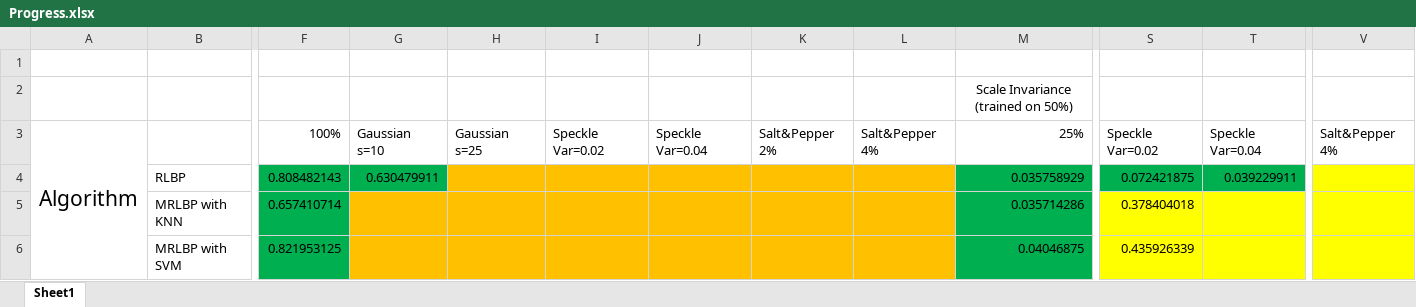
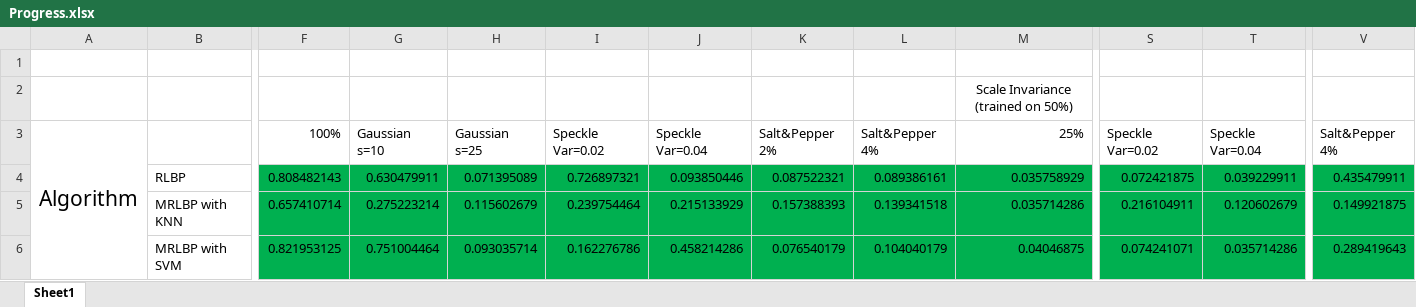
Before and after one commit to OscarVanL/COMP3200-Individual-Project-Texture-Classification, an Excel workbook: Progress.xlsx, sheet Sheet1, drawn as a sheet; only a part is shown, gaps mark what is left out; values as stored, in another font and other column widths than the file's, no borders; the diff covers the shown part only; the diff names each change by its address in the sheet, - before the commit and + after, or states it on an @@ line.

```diff
--- a/Progress.xlsx (sheet Sheet1)
+++ b/Progress.xlsx (sheet Sheet1)
-H4: (empty)
+H4: 0.071395089
-H4:L4 fill: #FFC000
+H4:L4 fill: #00B050
-I4: (empty)
+I4: 0.726897321
-J4: (empty)
+J4: 0.093850446
-K4: (empty)
+K4: 0.087522321
-L4: (empty)
+L4: 0.089386161
-V4: (empty)
+V4: 0.435479911
-V4:V6 fill: #FFFF00
+V4:V6 fill: #00B050
-G5: (empty)
+G5: 0.275223214
-G5:L6 fill: #FFC000
+G5:L6 fill: #00B050
-H5: (empty)
+H5: 0.115602679
-I5: (empty)
+I5: 0.239754464
-J5: (empty)
+J5: 0.215133929
-K5: (empty)
+K5: 0.157388393
-L5: (empty)
+L5: 0.139341518
-S5: 0.378404018
+S5: 0.216104911
-S5:T6 fill: #FFFF00
+S5:T6 fill: #00B050
-T5: (empty)
+T5: 0.120602679
-V5: (empty)
+V5: 0.149921875
-G6: (empty)
+G6: 0.751004464
-H6: (empty)
+H6: 0.093035714
-I6: (empty)
+I6: 0.162276786
-J6: (empty)
+J6: 0.458214286
-K6: (empty)
+K6: 0.076540179
-L6: (empty)
+L6: 0.104040179
-S6: 0.435926339
+S6: 0.074241071
-T6: (empty)
+T6: 0.035714286
-V6: (empty)
+V6: 0.289419643
```
Also changed, not shown: 1 added row, 1 removed row, 9 edited cells and cell formats elsewhere in this sheet, 1 other file.
